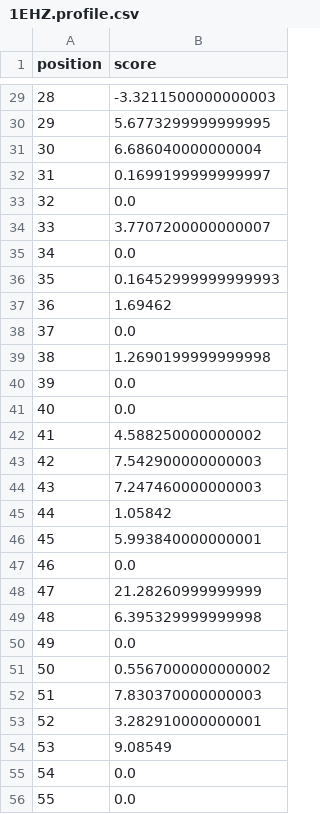
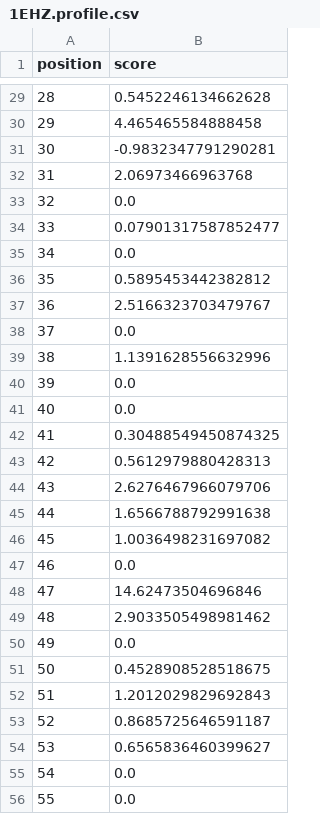
Before and after one commit to ayabtg/Bioinformatics_Project, a CSV file: TP_RNA/output/profiles/1EHZ.profile.csv, drawn as a sheet; only a part is shown, gaps mark what is left out; the diff covers the shown part only.

Commit message:
modify score_structure script

```diff
--- a/TP_RNA/output/profiles/1EHZ.profile.csv
+++ b/TP_RNA/output/profiles/1EHZ.profile.csv
@@ -29,27 +29,27 @@ position,score
-28,-3.3211500000000003
-29,5.6773299999999995
-30,6.686040000000004
-31,0.1699199999999997
+28,0.5452246134662628
+29,4.465465584888458
+30,-0.9832347791290281
+31,2.06973466963768
 32,0.0
-33,3.7707200000000007
+33,0.07901317587852477
 34,0.0
-35,0.16452999999999993
-36,1.69462
+35,0.5895453442382812
+36,2.5166323703479767
 37,0.0
-38,1.2690199999999998
+38,1.1391628556632996
 39,0.0
 40,0.0
-41,4.588250000000002
-42,7.542900000000003
-43,7.247460000000003
-44,1.05842
-45,5.993840000000001
+41,0.30488549450874325
+42,0.5612979880428313
+43,2.6276467966079706
+44,1.6566788792991638
+45,1.0036498231697082
 46,0.0
-47,21.28260999999999
-48,6.395329999999998
+47,14.62473504696846
+48,2.9033505498981462
 49,0.0
-50,0.5567000000000002
-51,7.830370000000003
-52,3.282910000000001
-53,9.08549
+50,0.4528908528518675
+51,1.2012029829692843
+52,0.8685725646591187
+53,0.6565836460399627
 54,0.0
```
Also changed, not shown: 2 added rows and 43 edited cells elsewhere in this file, 3 other files.
